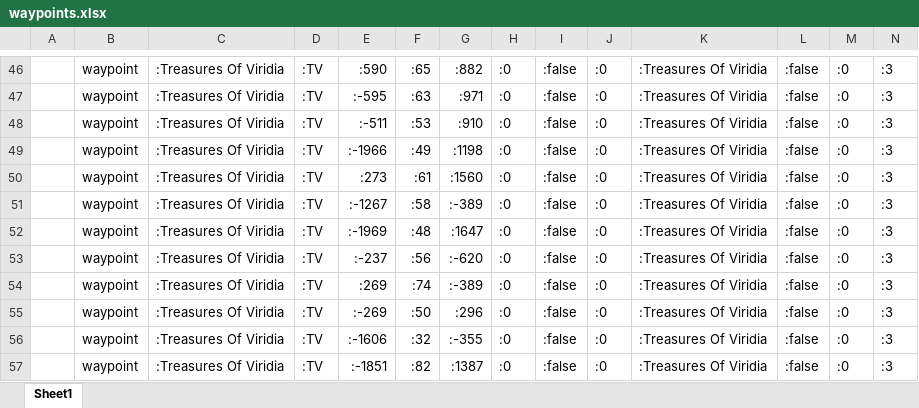
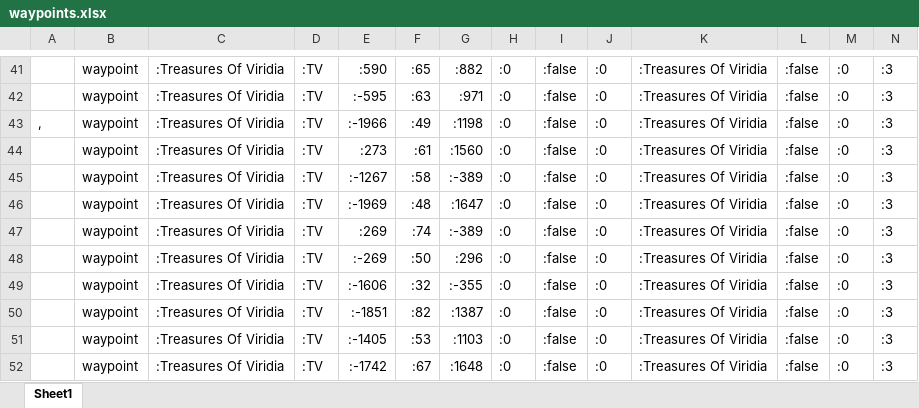
Before and after one commit to TechAle/lootrunning, an Excel workbook: waypoints.xlsx, sheet Sheet1, drawn as a sheet; only a part is shown, gaps mark what is left out; the shorter side is filled out with more unchanged rows; values as stored, in another font and other column widths than the file's, no borders; charts and pictures not drawn; removed rows and columns are numbered as before the commit, all else as after; the diff covers the shown part only; the diff names each change by its address in the sheet, - before the commit and + after, or states it on an @@ line.

```diff
--- a/waypoints.xlsx (sheet Sheet1)
+++ b/waypoints.xlsx (sheet Sheet1)
-row 48:  | waypoint | :Treasures Of Viridia | :TV | :-511 | :53 | :910 | :0 | :false | :0 | :Treasures Of Viridia | :false | :0 | :3
-A43: (empty)
+A43: ,
-row 53:  | waypoint | :Treasures Of Viridia | :TV | :-237 | :56 | :-620 | :0 | :false | :0 | :Treasures Of Viridia | :false | :0 | :3
```
Also changed, not shown: 8 removed rows elsewhere in this sheet, 5 other files.
